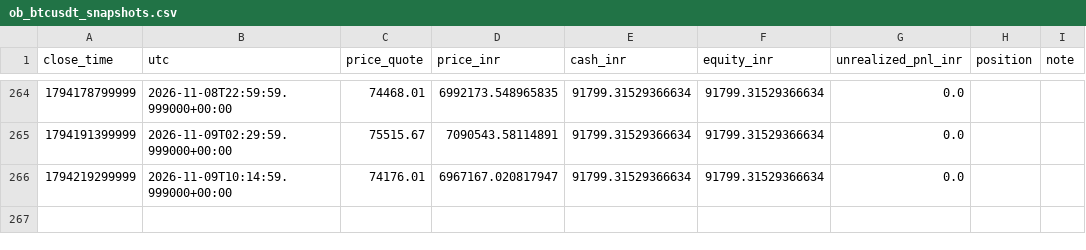
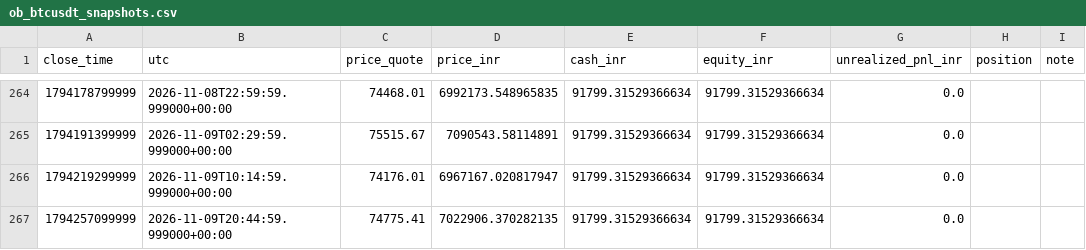
Before and after one commit to rahulrtk74747474-glitch/Scraping_and_testing, a CSV file: data/ob_btcusdt_snapshots.csv, drawn as a sheet; only a part is shown, gaps mark what is left out; the diff names each change by its address in the sheet, - before the commit and + after, or states it on an @@ line.

Commit message:
chore: ob_btcusdt 15m order-block paper update

```diff
--- a/data/ob_btcusdt_snapshots.csv
+++ b/data/ob_btcusdt_snapshots.csv
+row 267: 1794257099999 | 2026-11-09T20:44:59.999000+00:00 | 74775.41 | 7022906.370282135 | 91799.31529366634 | 91799.31529366634 | 0.0
```
Also changed, not shown: 2 other files.
